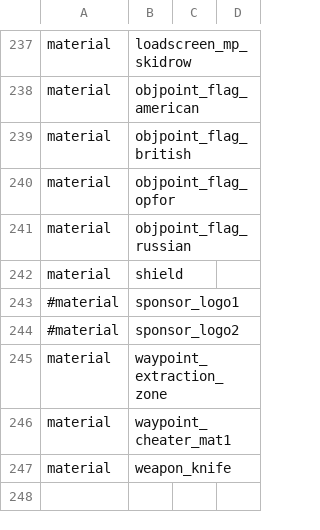
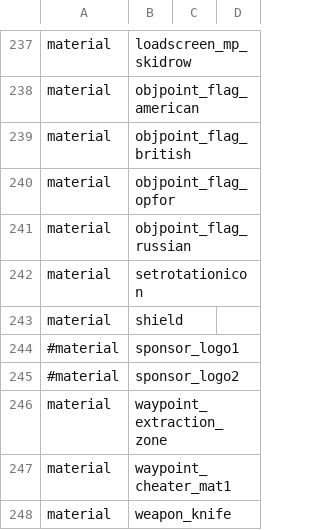
Before and after one commit to adanski/Leetmod, a CSV file: mod.csv, drawn as a sheet; only a part is shown, gaps mark what is left out; the shorter side is filled out with more unchanged rows.

```diff
--- a/mod.csv
+++ b/mod.csv
@@ -241,2 +241,3 @@ material,objpoint_flag_opfor
 material,objpoint_flag_russian
+material,setrotationicon
 material,shield
```
Also changed, not shown: 17 other files.
